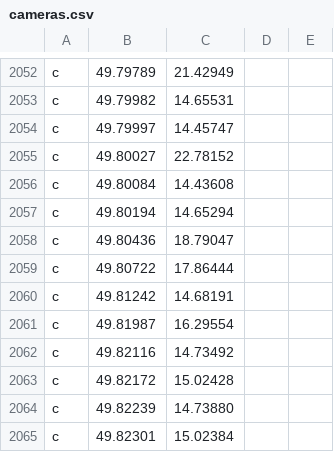
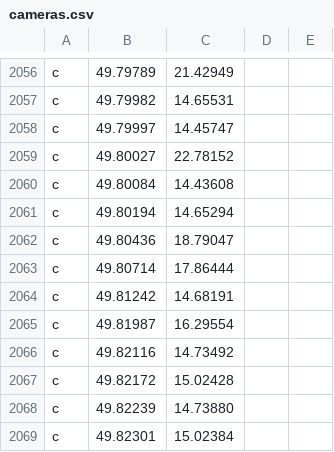
Before and after one commit to Svoby93CZ/drive_hud_radary, a CSV file: cameras.csv, drawn as a sheet; only a part is shown, gaps mark what is left out; the diff covers the shown part only.

```diff
--- a/cameras.csv
+++ b/cameras.csv
@@ -2058,3 +2062,3 @@ c,49.80194,14.65294
 c,49.80436,18.79047
-c,49.80722,17.86444
+c,49.80714,17.86444
 c,49.81242,14.68191
```
Also changed, not shown: 7 added rows, 5 removed rows and 3 edited cells elsewhere in this file, cameras2.csv.
